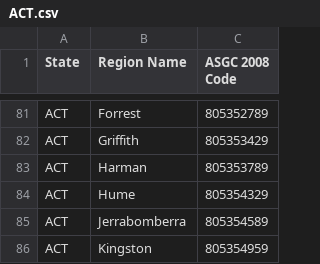
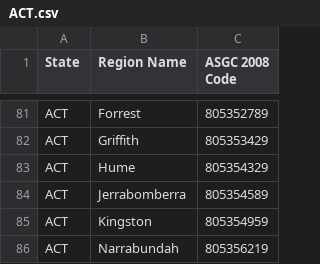
Before and after one commit to boombust/abs-stat-crawler, a CSV file: maps/ACT.csv, drawn as a sheet; only a part is shown, gaps mark what is left out; the shorter side is filled out with more unchanged rows; the diff names each change by its address in the sheet, - before the commit and + after, or states it on an @@ line.

Commit message:
also invalid: Harman in the ACT

```diff
--- a/maps/ACT.csv
+++ b/maps/ACT.csv
-row 83: ACT | Harman | 805353789
```
Also changed, not shown: maps/australia.csv.
